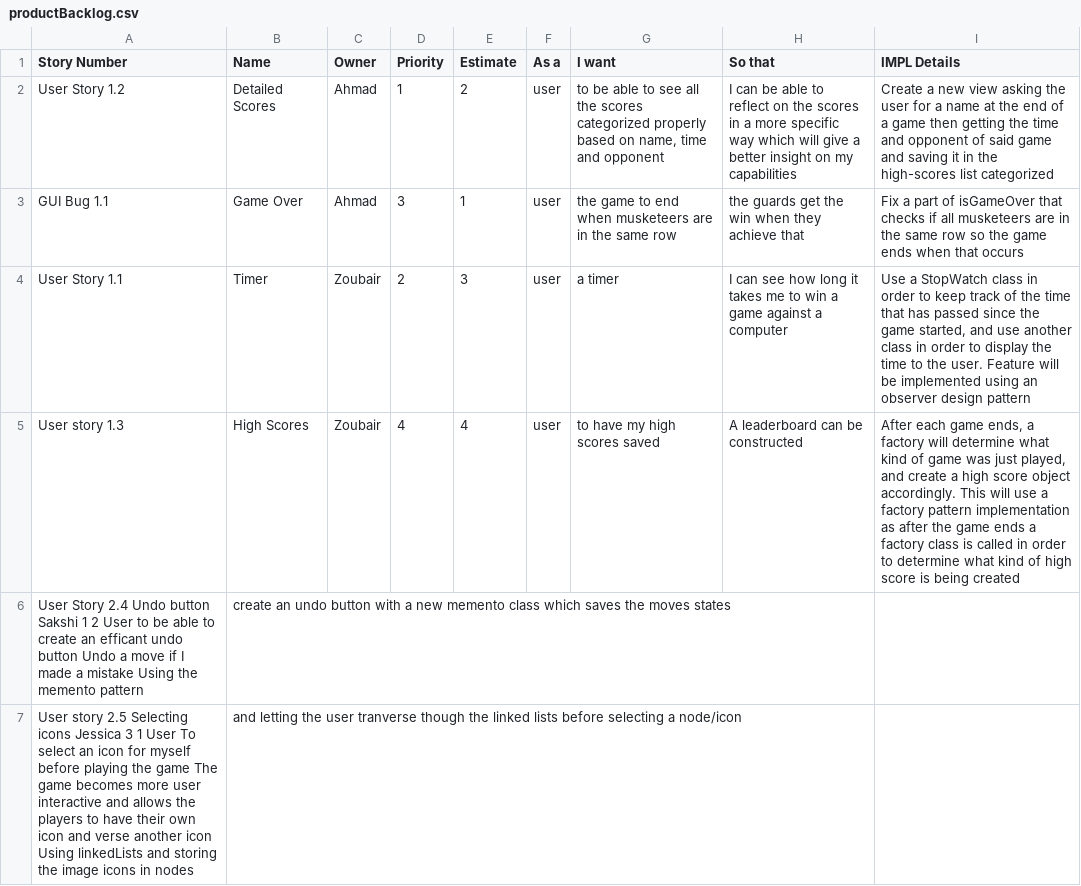
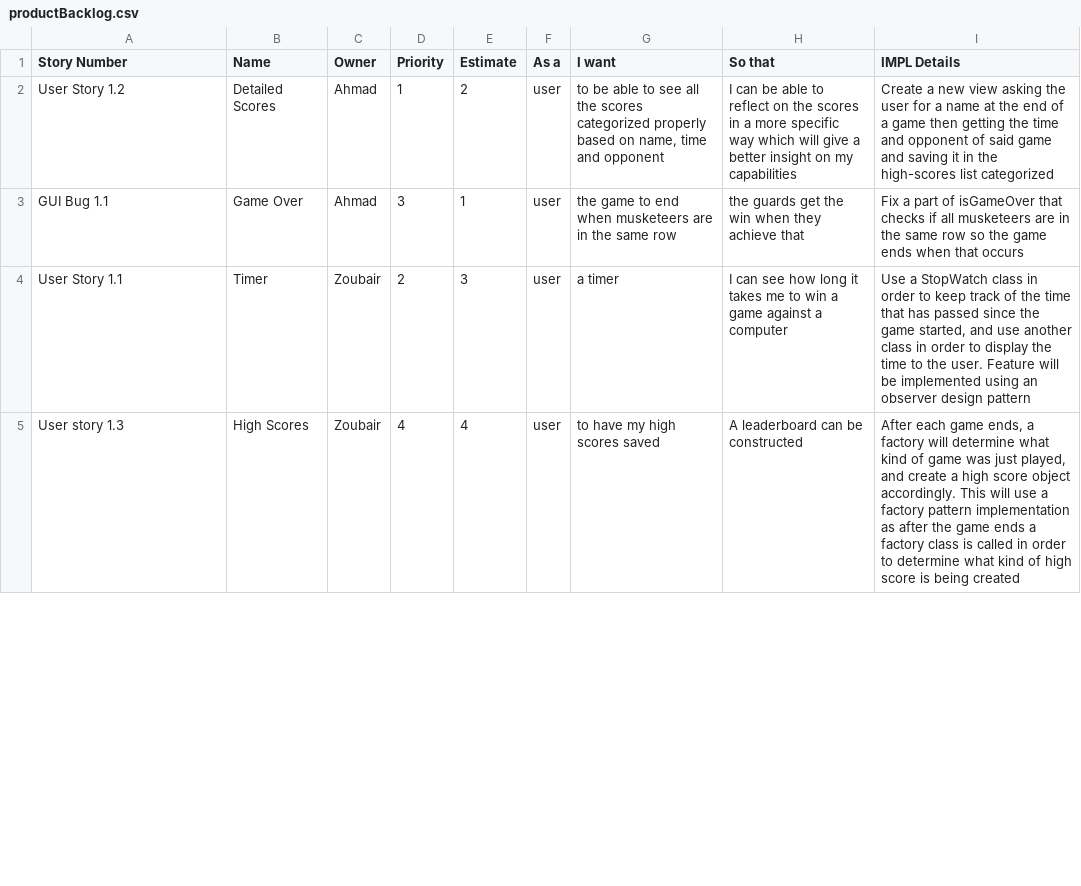
Before and after one commit to battajes/ThreeMusketeers2, a CSV file: doc/s0/productBacklog.csv, drawn as a sheet; only a part is shown; the diff covers the shown part only.

Commit message:
Update productBacklog.csv

```diff
--- a/doc/s0/productBacklog.csv
+++ b/doc/s0/productBacklog.csv
@@ -5,3 +5 @@ User Story 1.1,Timer,Zoubair,2,3,user,a timer,I can see how long it takes me to
 User story 1.3,High Scores,Zoubair,4,4,user,to have my high scores saved,A leaderboard can be constructed,"After each game ends, a factory will determine what kind of game was just played, and create a high score object accordingly. This will use a factory pattern implementation as after the game ends a factory class is called in order to determine what kind of high score is being created"
-User Story 2.4	Undo button	Sakshi 	1	2	User	to be able to create an efficant undo button	Undo a move if I made a mistake	Using the memento pattern, create an undo button with a new memento class which saves the moves states
-User story 2.5 	Selecting icons	Jessica	3	1	User	To select an icon for myself before playing the game	The game becomes more user interactive and allows the players to have their own icon and verse another icon	Using linkedLists and storing the image icons in nodes, and letting the user tranverse though the linked lists  before selecting a node/icon
```
Also changed, not shown: 1 added row and 1 removed row elsewhere in this file.
